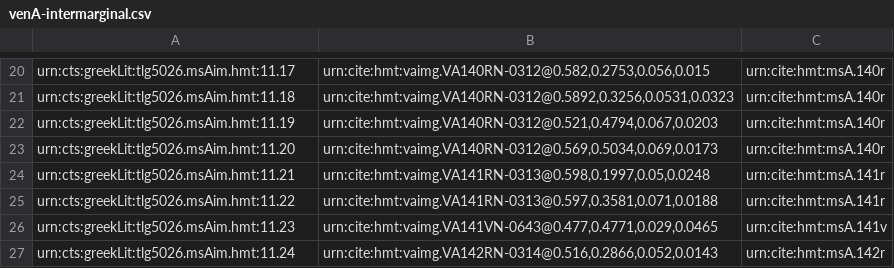
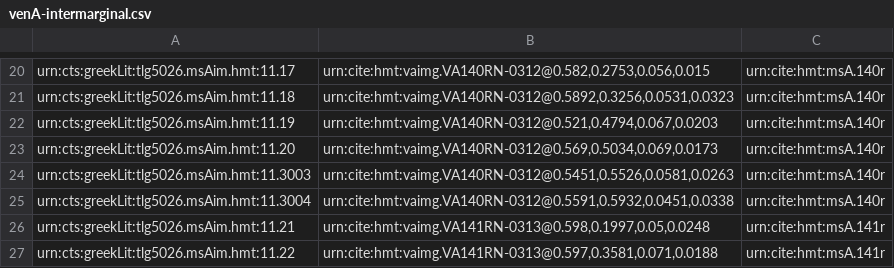
Before and after one commit to HCMID/closed-hmt-iliad11, a CSV file: Collections/data/venA-intermarginal.csv, drawn as a sheet; only a part is shown, gaps mark what is left out; the shorter side is filled out with more unchanged rows.

Commit message:
Update venA-intermarginal.csv

```diff
--- a/Collections/data/venA-intermarginal.csv
+++ b/Collections/data/venA-intermarginal.csv
@@ -23,2 +23,4 @@ urn:cts:greekLit:tlg5026.msAim.hmt:11.19,"urn:cite:hmt:vaimg.VA140RN-0312@0.521,
 urn:cts:greekLit:tlg5026.msAim.hmt:11.20,"urn:cite:hmt:vaimg.VA140RN-0312@0.569,0.5034,0.069,0.0173",urn:cite:hmt:msA.140r
+urn:cts:greekLit:tlg5026.msAim.hmt:11.3003,"urn:cite:hmt:vaimg.VA140RN-0312@0.5451,0.5526,0.0581,0.0263",urn:cite:hmt:msA.140r
+urn:cts:greekLit:tlg5026.msAim.hmt:11.3004,"urn:cite:hmt:vaimg.VA140RN-0312@0.5591,0.5932,0.0451,0.0338",urn:cite:hmt:msA.140r
 urn:cts:greekLit:tlg5026.msAim.hmt:11.21,"urn:cite:hmt:vaimg.VA141RN-0313@0.598,0.1997,0.05,0.0248",urn:cite:hmt:msA.141r
```
